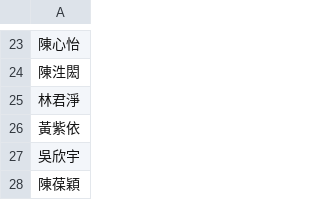
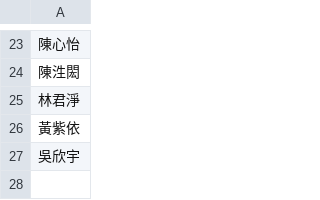
Before and after one commit to jimlinntu/WebScoreBoard, a CSV file: playerForm.csv, drawn as a sheet; only a part is shown, gaps mark what is left out.

```diff
--- a/playerForm.csv
+++ b/playerForm.csv
@@ -27,2 +27 @@
 吳欣宇
-陳葆穎
```
Also changed, not shown: 8 other files.
